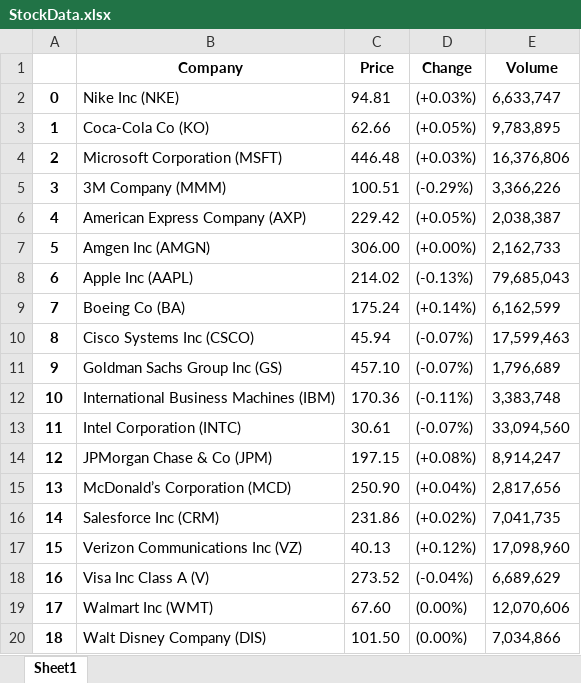
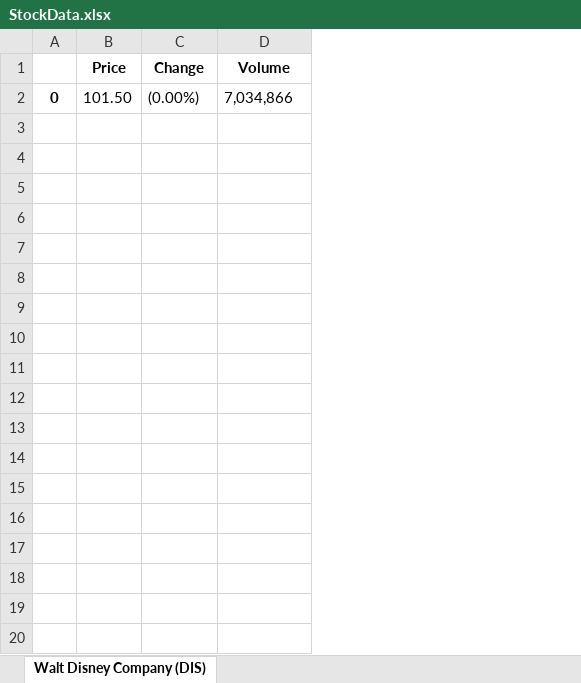
Before and after one commit to kvkhang/how-do-i-python, an Excel workbook: StockScrape/StockData.xlsx, sheet Walt Disney Company (DIS), drawn as a sheet; values as stored, in another font and other column widths than the file's, no borders; removed rows and columns are numbered as before the commit, all else as after; the diff names each change by its address in the sheet, - before the commit and + after, or states it on an @@ line.

```diff
--- a/StockScrape/StockData.xlsx (sheet Walt Disney Company (DIS))
+++ b/StockScrape/StockData.xlsx (sheet Walt Disney Company (DIS))
-sheet tab: Sheet1
+sheet tab: Walt Disney Company (DIS)
-column A, row 20: 18
-column B (Company), row 20: Walt Disney Company (DIS)
+column A, row 2: 0
-row 2: 0 | Nike Inc (NKE) | 94.81 | (+0.03%) | 6,633,747
-row 3: 1 | Coca-Cola Co (KO) | 62.66 | (+0.05%) | 9,783,895
-row 4: 2 | Microsoft Corporation (MSFT) | 446.48 | (+0.03%) | 16,376,806
-row 5: 3 | 3M Company (MMM) | 100.51 | (-0.29%) | 3,366,226
-row 6: 4 | American Express Company (AXP) | 229.42 | (+0.05%) | 2,038,387
-row 7: 5 | Amgen Inc (AMGN) | 306.00 | (+0.00%) | 2,162,733
-row 8: 6 | Apple Inc (AAPL) | 214.02 | (-0.13%) | 79,685,043
-row 9: 7 | Boeing Co (BA) | 175.24 | (+0.14%) | 6,162,599
-row 10: 8 | Cisco Systems Inc (CSCO) | 45.94 | (-0.07%) | 17,599,463
-row 11: 9 | Goldman Sachs Group Inc (GS) | 457.10 | (-0.07%) | 1,796,689
-row 12: 10 | International Business Machines (IBM) | 170.36 | (-0.11%) | 3,383,748
-row 13: 11 | Intel Corporation (INTC) | 30.61 | (-0.07%) | 33,094,560
-row 14: 12 | JPMorgan Chase & Co (JPM) | 197.15 | (+0.08%) | 8,914,247
-row 15: 13 | McDonald’s Corporation (MCD) | 250.90 | (+0.04%) | 2,817,656
-row 16: 14 | Salesforce Inc (CRM) | 231.86 | (+0.02%) | 7,041,735
-row 17: 15 | Verizon Communications Inc (VZ) | 40.13 | (+0.12%) | 17,098,960
-row 18: 16 | Visa Inc Class A (V) | 273.52 | (-0.04%) | 6,689,629
-row 19: 17 | Walmart Inc (WMT) | 67.60 | (0.00%) | 12,070,606
```
Also changed, not shown: 1 other file.
